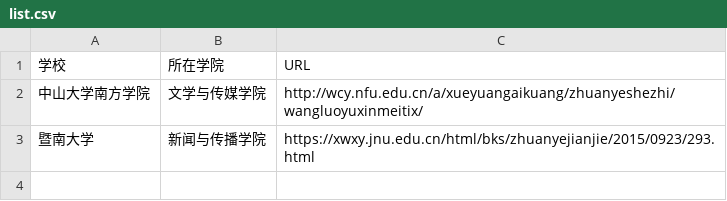
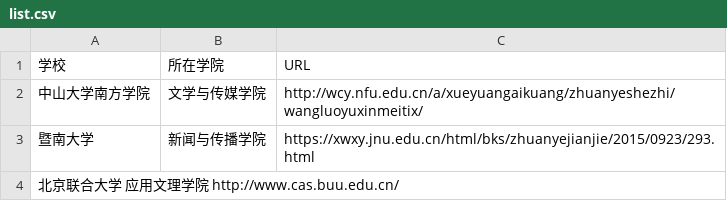
Before and after one commit to WuxueNewmedia/list_newmedia_undergraduate_CN, a CSV file: list.csv, drawn as a sheet; the diff names each change by its address in the sheet, - before the commit and + after, or states it on an @@ line.

Commit message:
add

```diff
--- a/list.csv
+++ b/list.csv
+row 4: 北京联合大学 应用文理学院 http://www.cas.buu.edu.cn/
```
